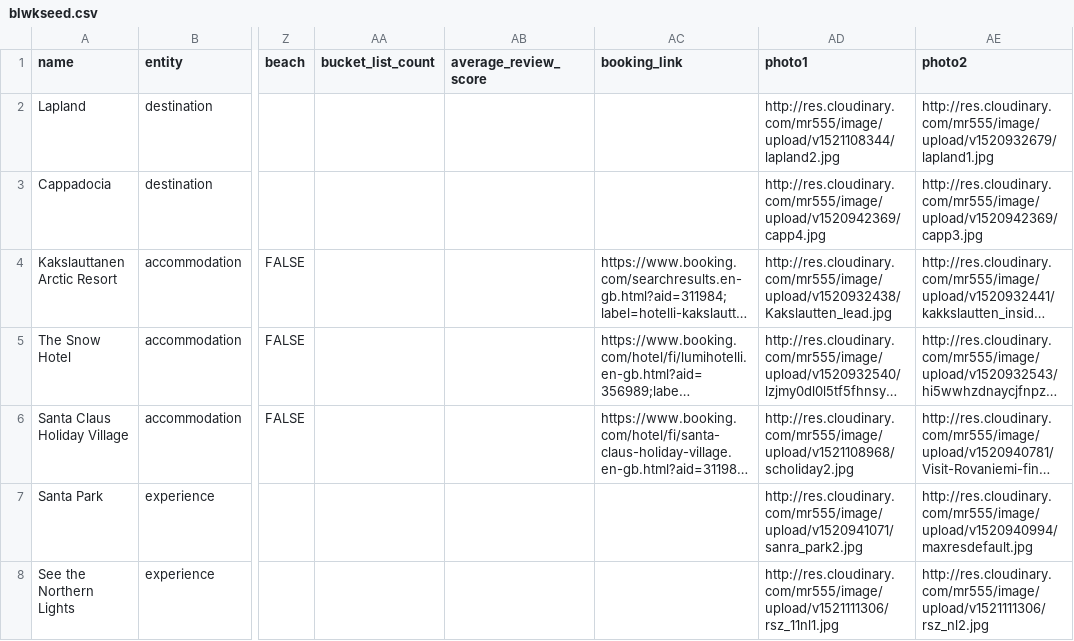
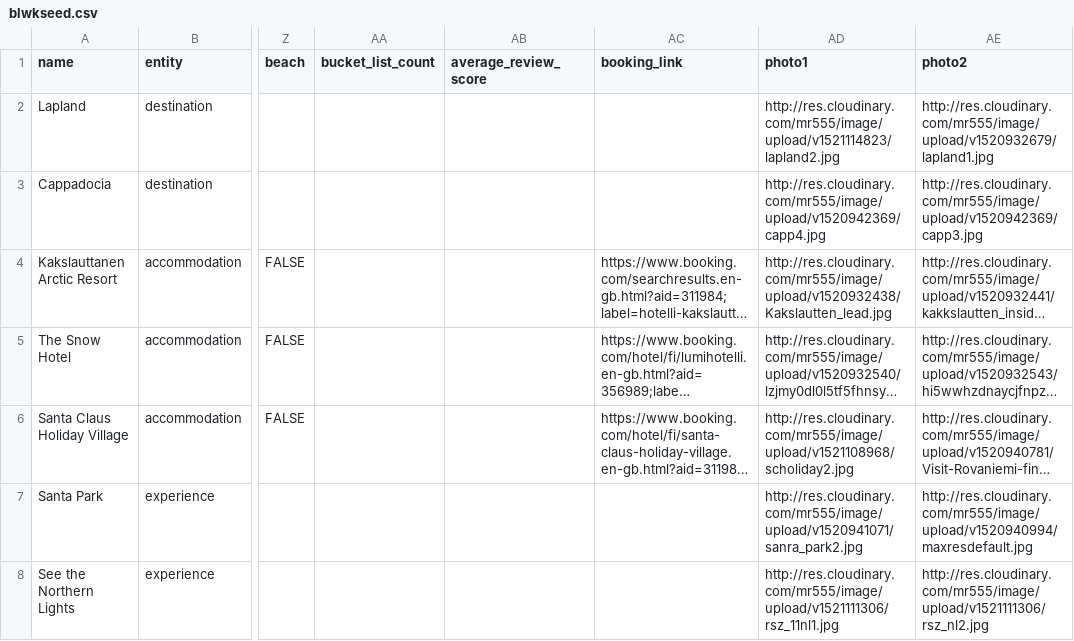
Before and after one commit to mattroach55/bucket_list_with_kids, a CSV file: db/blwkseed.csv, drawn as a sheet; only a part is shown, gaps mark what is left out; long unchanged cells end in …; the diff names each change by its address in the sheet, - before the commit and + after, or states it on an @@ line.

Commit message:
photos

```diff
--- a/db/blwkseed.csv
+++ b/db/blwkseed.csv
-AD2 (photo1): http://res.cloudinary.com/mr555/image/upload/v1521108344/lapland2.jpg
+AD2 (photo1): http://res.cloudinary.com/mr555/image/upload/v1521114823/lapland2.jpg
```
